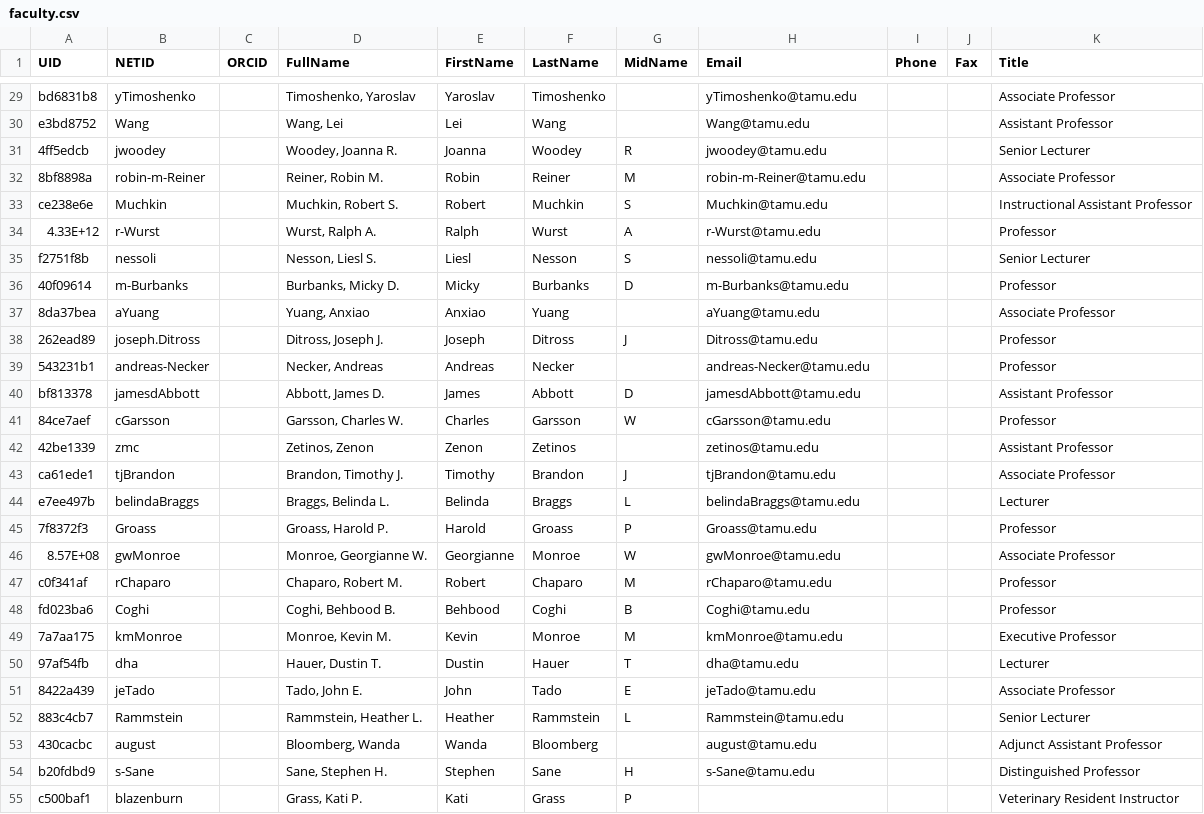
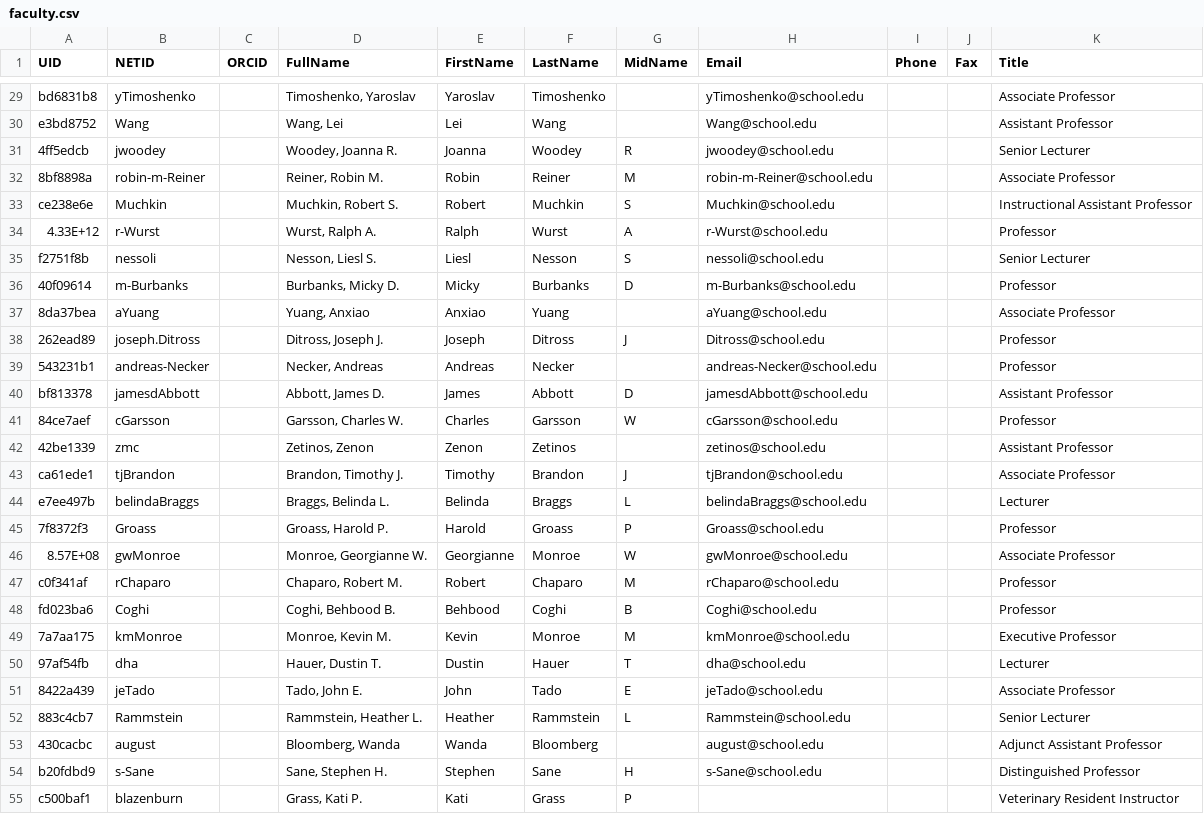
Before and after one commit to lawlesst/vivo-sample-data, a CSV file: data/faculty.csv, drawn as a sheet; only a part is shown, gaps mark what is left out; the diff covers the shown part only; the diff names each change by its address in the sheet, - before the commit and + after, or states it on an @@ line.

```diff
--- a/data/faculty.csv
+++ b/data/faculty.csv
-H29 (Email): yTimoshenko@tamu.edu
+H29 (Email): yTimoshenko@school.edu
-H30 (Email): Wang@tamu.edu
+H30 (Email): Wang@school.edu
-H31 (Email): jwoodey@tamu.edu
+H31 (Email): jwoodey@school.edu
-H32 (Email): robin-m-Reiner@tamu.edu
+H32 (Email): robin-m-Reiner@school.edu
-H33 (Email): Muchkin@tamu.edu
+H33 (Email): Muchkin@school.edu
-H34 (Email): r-Wurst@tamu.edu
+H34 (Email): r-Wurst@school.edu
-H35 (Email): nessoli@tamu.edu
+H35 (Email): nessoli@school.edu
-H36 (Email): m-Burbanks@tamu.edu
+H36 (Email): m-Burbanks@school.edu
-H37 (Email): aYuang@tamu.edu
+H37 (Email): aYuang@school.edu
-H38 (Email): Ditross@tamu.edu
+H38 (Email): Ditross@school.edu
-H39 (Email): andreas-Necker@tamu.edu
+H39 (Email): andreas-Necker@school.edu
-H40 (Email): jamesdAbbott@tamu.edu
+H40 (Email): jamesdAbbott@school.edu
-H41 (Email): cGarsson@tamu.edu
+H41 (Email): cGarsson@school.edu
-H42 (Email): zetinos@tamu.edu
+H42 (Email): zetinos@school.edu
-H43 (Email): tjBrandon@tamu.edu
+H43 (Email): tjBrandon@school.edu
-H44 (Email): belindaBraggs@tamu.edu
+H44 (Email): belindaBraggs@school.edu
-H45 (Email): Groass@tamu.edu
+H45 (Email): Groass@school.edu
-H46 (Email): gwMonroe@tamu.edu
+H46 (Email): gwMonroe@school.edu
-H47 (Email): rChaparo@tamu.edu
+H47 (Email): rChaparo@school.edu
-H48 (Email): Coghi@tamu.edu
+H48 (Email): Coghi@school.edu
-H49 (Email): kmMonroe@tamu.edu
+H49 (Email): kmMonroe@school.edu
-H50 (Email): dha@tamu.edu
+H50 (Email): dha@school.edu
-H51 (Email): jeTado@tamu.edu
+H51 (Email): jeTado@school.edu
-H52 (Email): Rammstein@tamu.edu
+H52 (Email): Rammstein@school.edu
-H53 (Email): august@tamu.edu
+H53 (Email): august@school.edu
-H54 (Email): s-Sane@tamu.edu
+H54 (Email): s-Sane@school.edu
```
Also changed, not shown: 76 edited cells elsewhere in this file.
